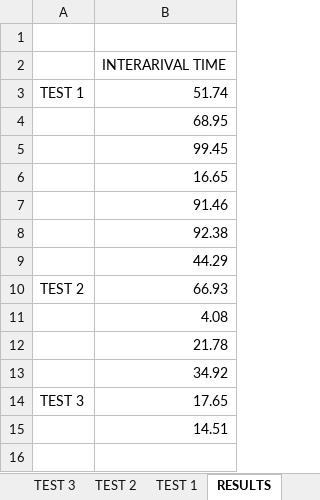
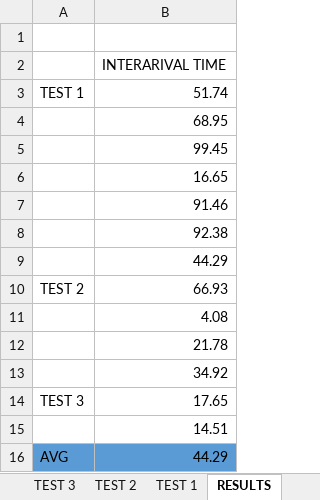
Before and after one commit to brunocasu/omnetpp-queue-system-sim, an Excel workbook: the_carrefour/doc/carrefour data collection.xlsx, sheet RESULTS, drawn as a sheet; values as stored, in another font and other column widths than the file's, no borders; the diff names each change by its address in the sheet, - before the commit and + after, or states it on an @@ line.

```diff
--- a/the_carrefour/doc/carrefour data collection.xlsx (sheet RESULTS)
+++ b/the_carrefour/doc/carrefour data collection.xlsx (sheet RESULTS)
+row 16: AVG | 44.29
```
Also changed, not shown: 21 other files.
